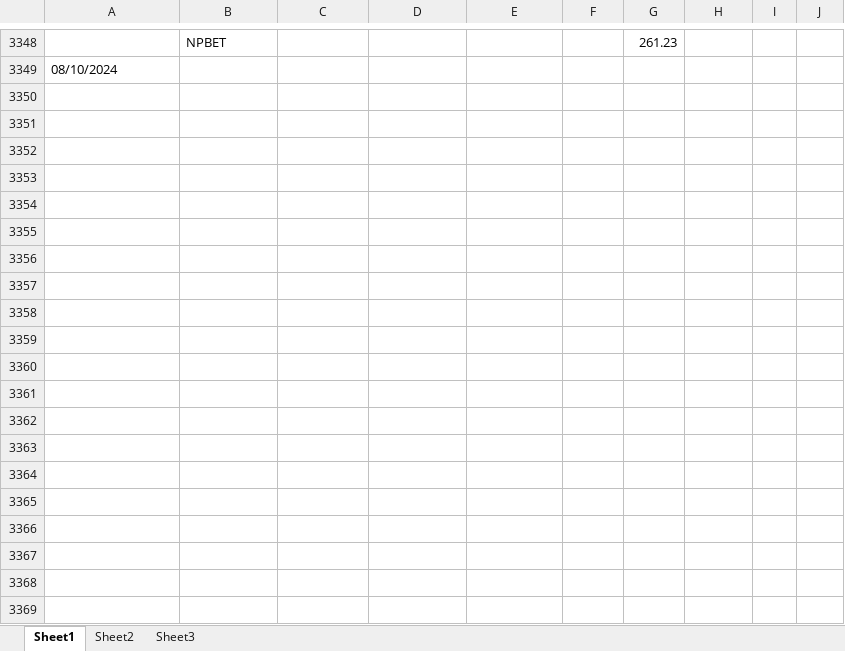
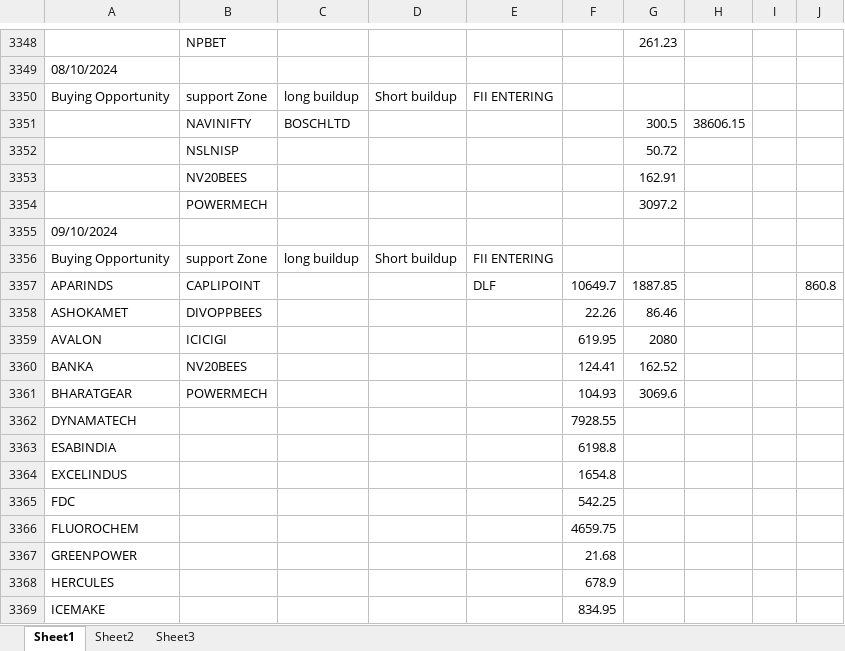
Before and after one commit to amirathor/Story, an Excel workbook: fii dii.xlsx, sheet Sheet1, drawn as a sheet; only a part is shown, gaps mark what is left out; values as stored, in another font and other column widths than the file's, no borders; the diff covers the shown part only; the diff names each change by its address in the sheet, - before the commit and + after, or states it on an @@ line.

```diff
--- a/fii dii.xlsx (sheet Sheet1)
+++ b/fii dii.xlsx (sheet Sheet1)
+row 3350: Buying Opportunity | support Zone | long buildup | Short buildup | FII ENTERING
+row 3351:  | NAVINIFTY | BOSCHLTD |  |  |  | 300.5 | 38606.15
+row 3352:  | NSLNISP |  |  |  |  | 50.72
+row 3353:  | NV20BEES |  |  |  |  | 162.91
+row 3354:  | POWERMECH |  |  |  |  | 3097.2
+row 3355: 09/10/2024
+row 3356: Buying Opportunity | support Zone | long buildup | Short buildup | FII ENTERING
+row 3357: APARINDS | CAPLIPOINT |  |  | DLF | 10649.7 | 1887.85 |  |  | 860.8
+row 3358: ASHOKAMET | DIVOPPBEES |  |  |  | 22.26 | 86.46
+row 3359: AVALON | ICICIGI |  |  |  | 619.95 | 2080
+row 3360: BANKA | NV20BEES |  |  |  | 124.41 | 162.52
+row 3361: BHARATGEAR | POWERMECH |  |  |  | 104.93 | 3069.6
+row 3362: DYNAMATECH |  |  |  |  | 7928.55
+row 3363: ESABINDIA |  |  |  |  | 6198.8
+row 3364: EXCELINDUS |  |  |  |  | 1654.8
+row 3365: FDC |  |  |  |  | 542.25
+row 3366: FLUOROCHEM |  |  |  |  | 4659.75
+row 3367: GREENPOWER |  |  |  |  | 21.68
+row 3368: HERCULES |  |  |  |  | 678.9
+row 3369: ICEMAKE |  |  |  |  | 834.95
```
Also changed, not shown: 63 added rows elsewhere in this sheet, fidi.xlsx, 1 other file.
